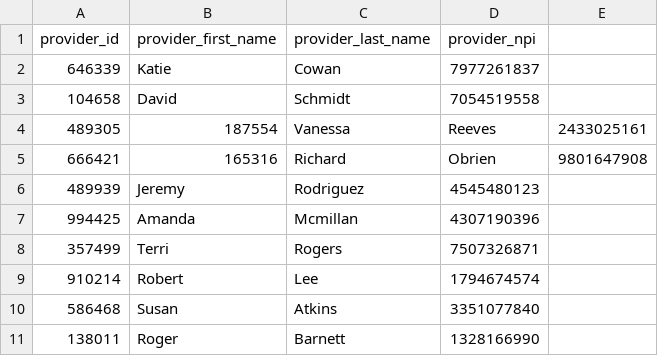
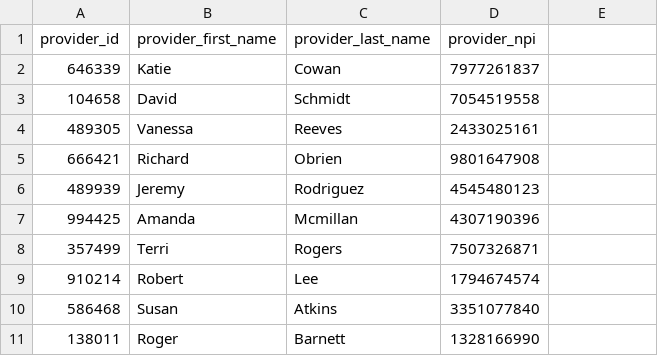
Before and after one commit to nsiddarthreddy/appointments-data, a CSV file: providers.csv, drawn as a sheet.

Commit message:
Fix provider ids

```diff
--- a/providers.csv
+++ b/providers.csv
@@ -3,4 +3,4 @@ provider_id,provider_first_name,provider_last_name,provider_npi
 104658,David,Schmidt,7054519558
-489305,187554,Vanessa,Reeves,2433025161
-666421,165316,Richard,Obrien,9801647908
+489305,Vanessa,Reeves,2433025161
+666421,Richard,Obrien,9801647908
 489939,Jeremy,Rodriguez,4545480123
```
